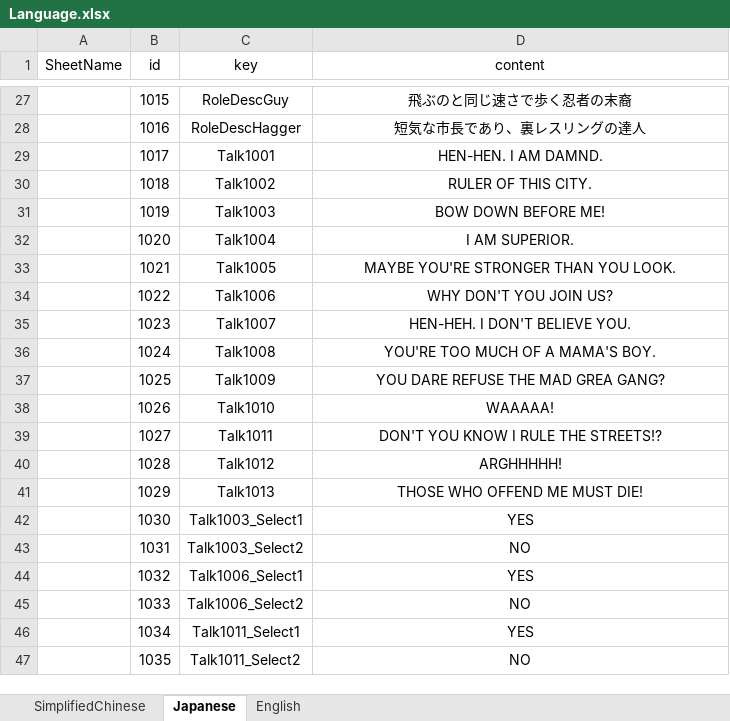
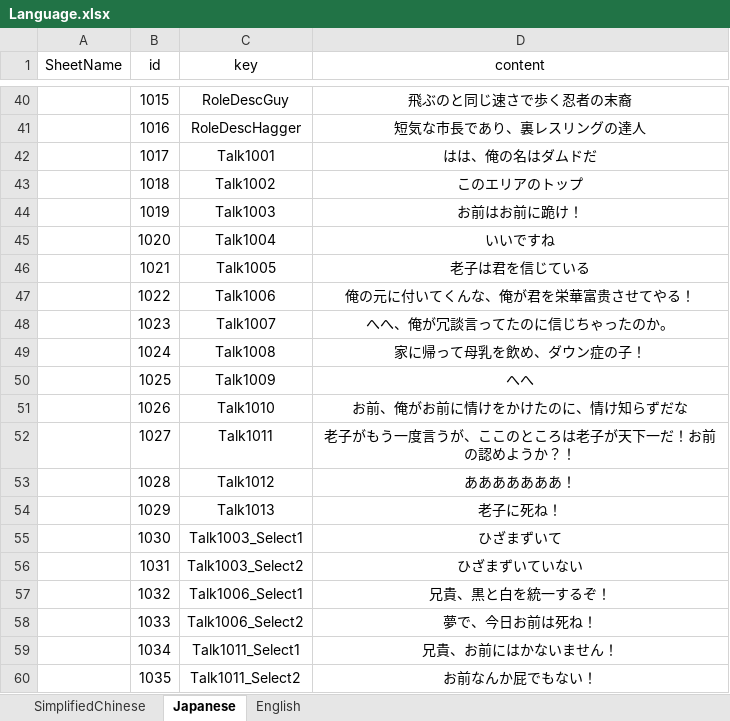
Before and after one commit to WuWu03/MightyFinalFight, an Excel workbook: Excel/Language.xlsx, sheet Japanese, drawn as a sheet; only a part is shown, gaps mark what is left out; values as stored, in another font and other column widths than the file's, no borders; addresses are those after the commit; the diff covers the shown part only; the diff names each change by its address in the sheet, - before the commit and + after, or states it on an @@ line.

```diff
--- a/Excel/Language.xlsx (sheet Japanese)
+++ b/Excel/Language.xlsx (sheet Japanese)
-D42 (content): HEN-HEN. I AM DAMND.
+D42 (content): はは、俺の名はダムドだ
-D43 (content): RULER OF THIS CITY.
+D43 (content): このエリアのトップ
-D44 (content): BOW DOWN BEFORE ME!
+D44 (content): お前はお前に跪け！
-D45 (content): I AM SUPERIOR.
+D45 (content): いいですね
-D46 (content): MAYBE YOU'RE STRONGER THAN YOU LOOK.
+D46 (content): 老子は君を信じている
-D47 (content): WHY DON'T YOU JOIN US?
+D47 (content): 俺の元に付いてくんな、俺が君を栄華富贵させてやる！
-D48 (content): HEN-HEH. I DON'T BELIEVE YOU.
+D48 (content): へへ、俺が冗談言ってたのに信じちゃったのか。
-D49 (content): YOU'RE TOO MUCH OF A MAMA'S BOY.
+D49 (content): 家に帰って母乳を飲め、ダウン症の子！
-D50 (content): YOU DARE REFUSE THE MAD GREA GANG?
+D50 (content): へへ
-D51 (content): WAAAAA!
+D51 (content): お前、俺がお前に情けをかけたのに、情け知らずだな
-D52 (content): DON'T YOU KNOW I RULE THE STREETS!?
+D52 (content): 老子がもう一度言うが、ここのところは老子が天下一だ！お前の認めようか？！
-D53 (content): ARGHHHHH!
+D53 (content): あああああああ！
-D54 (content): THOSE WHO OFFEND ME MUST DIE!
+D54 (content): 老子に死ね！
-D55 (content): YES
+D55 (content): ひざまずいて
-D56 (content): NO
+D56 (content): ひざまずいていない
-D57 (content): YES
+D57 (content): 兄貴、黒と白を統一するぞ！
-D58 (content): NO
+D58 (content): 夢で、今日お前は死ね！
-D59 (content): YES
+D59 (content): 兄貴、お前にはかないません！
-D60 (content): NO
+D60 (content): お前なんか屁でもない！
```
Also changed, not shown: 13 added rows elsewhere in this sheet, sheet SimplifiedChinese, sheet English, 52 other files.
